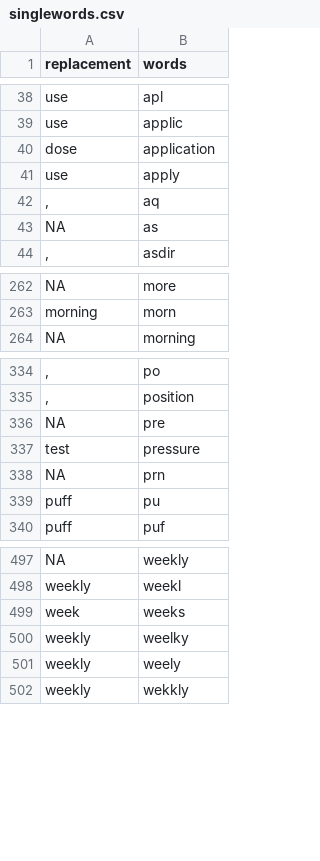
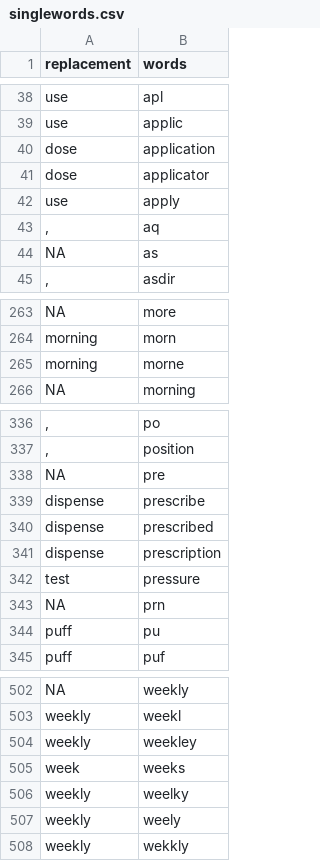
Before and after one commit to r-forge/caliberanalysis, a CSV file: pkg/CALIBERdrugdose/data/singlewords.csv, drawn as a sheet; only a part is shown, gaps mark what is left out; the diff names each change by its address in the sheet, - before the commit and + after, or states it on an @@ line.

```diff
--- a/pkg/CALIBERdrugdose/data/singlewords.csv
+++ b/pkg/CALIBERdrugdose/data/singlewords.csv
+row 41: dose | applicator
+row 265: morning | morne
+row 339: dispense | prescribe
+row 340: dispense | prescribed
+row 341: dispense | prescription
+row 504: weekly | weekley
```
Also changed, not shown: pkg/CALIBERdrugdose/data/multiwords.csv, pkg/CALIBERdrugdose/data/testset.csv, 3 other files.
